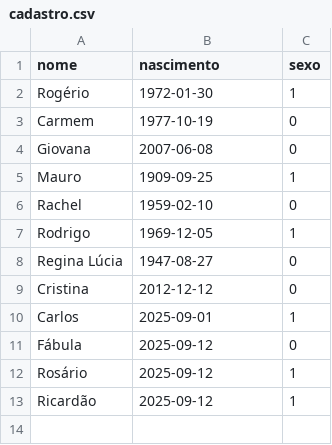
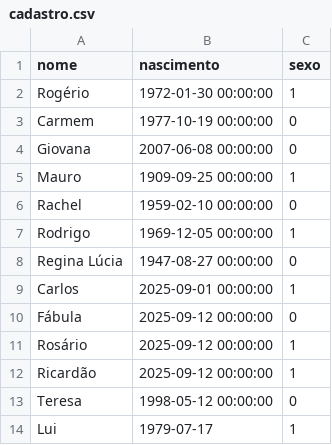
Before and after one commit to RealRogerioSB/all-projects-uv-python3.13, a CSV file: data/cadastro.csv, drawn as a sheet.

```diff
--- a/data/cadastro.csv
+++ b/data/cadastro.csv
@@ -1,13 +1,14 @@
 nome,nascimento,sexo
-Rogério,1972-01-30,1
-Carmem,1977-10-19,0
-Giovana,2007-06-08,0
-Mauro,1909-09-25,1
-Rachel,1959-02-10,0
-Rodrigo,1969-12-05,1
-Regina Lúcia,1947-08-27,0
-Cristina,2012-12-12,0
-Carlos,2025-09-01,1
-Fábula,2025-09-12,0
-Rosário,2025-09-12,1
-Ricardão,2025-09-12,1
+Rogério,1972-01-30 00:00:00,1
+Carmem,1977-10-19 00:00:00,0
+Giovana,2007-06-08 00:00:00,0
+Mauro,1909-09-25 00:00:00,1
+Rachel,1959-02-10 00:00:00,0
+Rodrigo,1969-12-05 00:00:00,1
+Regina Lúcia,1947-08-27 00:00:00,0
+Carlos,2025-09-01 00:00:00,1
+Fábula,2025-09-12 00:00:00,0
+Rosário,2025-09-12 00:00:00,1
+Ricardão,2025-09-12 00:00:00,1
+Teresa,1998-05-12 00:00:00,0
+Lui,1979-07-17,1
```
Also changed, not shown: 4 other files.
